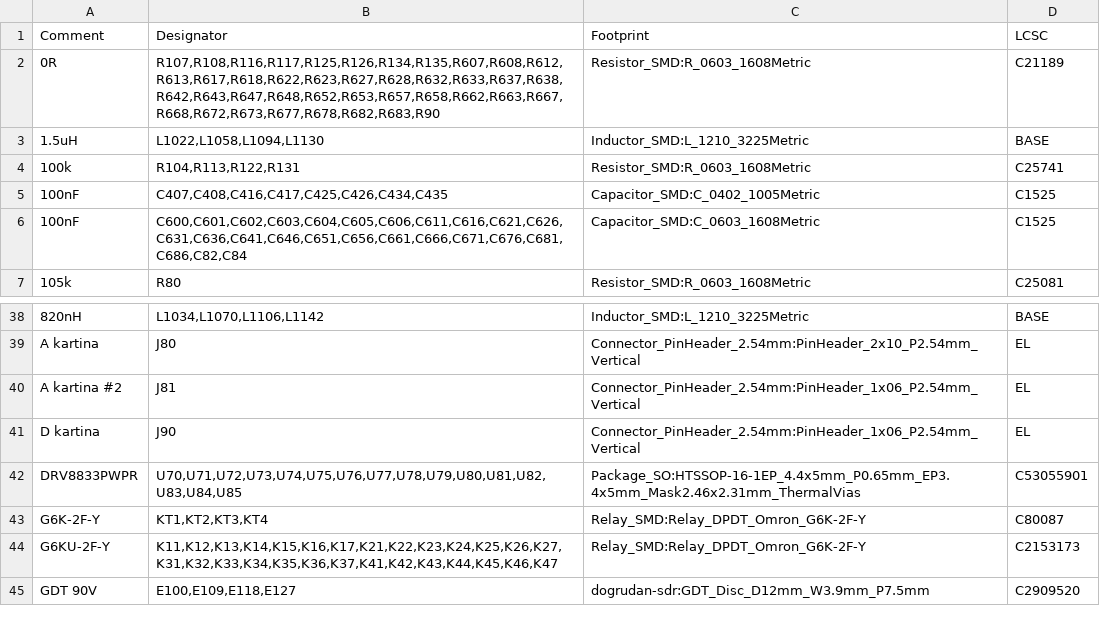
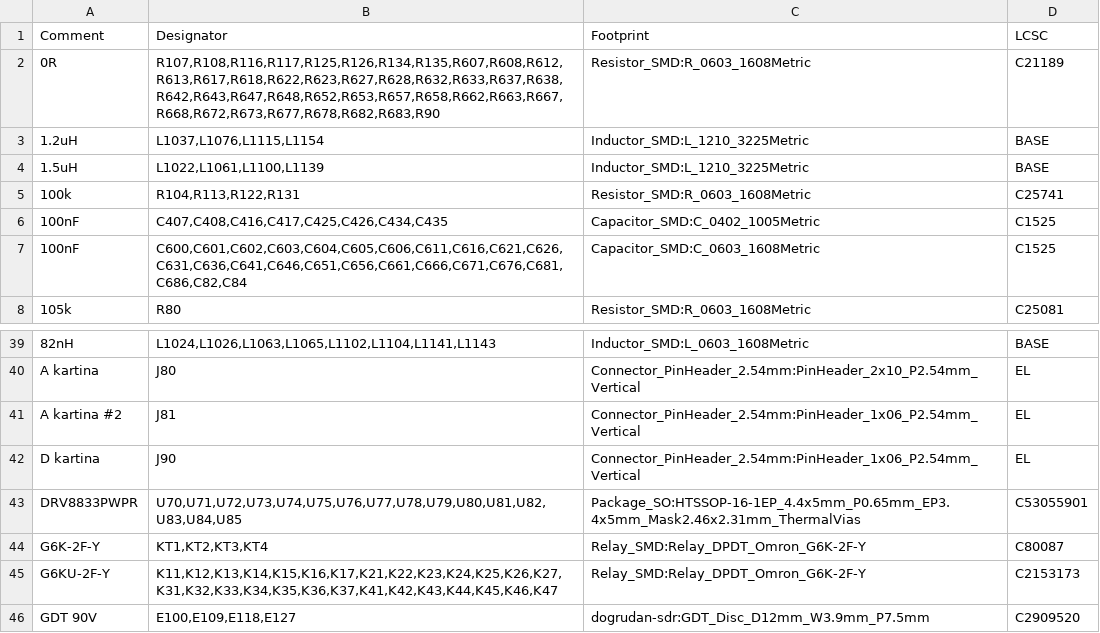
Before and after one commit to kocer/direct-sampling-sdr, a CSV file: hardware/kicad/C_rf/BOM_C.csv, drawn as a sheet; only a part is shown, gaps mark what is left out; the diff covers the shown part only.

```diff
--- a/hardware/kicad/C_rf/BOM_C.csv
+++ b/hardware/kicad/C_rf/BOM_C.csv
@@ -2,3 +2,4 @@ Comment,Designator,Footprint,LCSC
 0R,"R107,R108,R116,R117,R125,R126,R134,R135,R607,R608,R612,R613,R617,R618,R622,R623,R627,R628,R632,R633,R637,R638,R642,R643,R647,R648,R652,R653,R657,R658,R662,R663,R667,R668,R672,R673,R677,R678,R682,R683,R90",Resistor_SMD:R_0603_1608Metric,C21189
-1.5uH,"L1022,L1058,L1094,L1130",Inductor_SMD:L_1210_3225Metric,BASE
+1.2uH,"L1037,L1076,L1115,L1154",Inductor_SMD:L_1210_3225Metric,BASE
+1.5uH,"L1022,L1061,L1100,L1139",Inductor_SMD:L_1210_3225Metric,BASE
 100k,"R104,R113,R122,R131",Resistor_SMD:R_0603_1608Metric,C25741
@@ -38,2 +39,2 @@ Comment,Designator,Footprint,LCSC
-820nH,"L1034,L1070,L1106,L1142",Inductor_SMD:L_1210_3225Metric,BASE
+82nH,"L1024,L1026,L1063,L1065,L1102,L1104,L1141,L1143",Inductor_SMD:L_0603_1608Metric,BASE
 A kartina,J80,Connector_PinHeader_2.54mm:PinHeader_2x10_P2.54mm_Vertical,EL
```
Also changed, not shown: 4 added rows, 4 removed rows and 16 edited cells elsewhere in this file, 18 other files.
